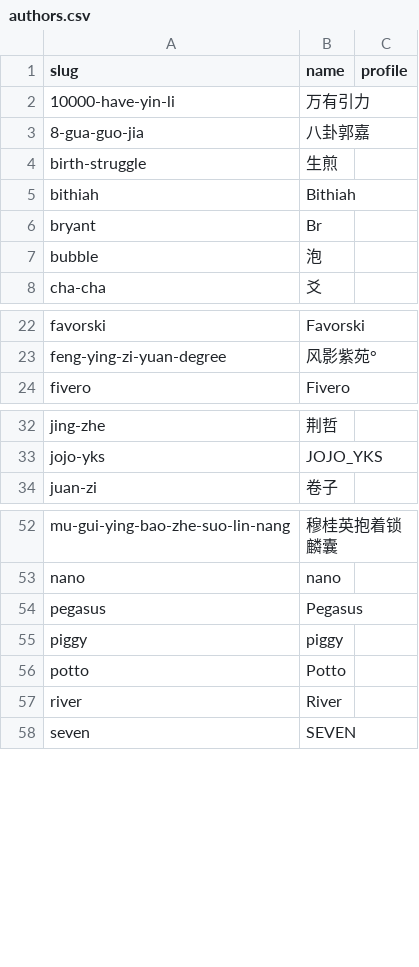
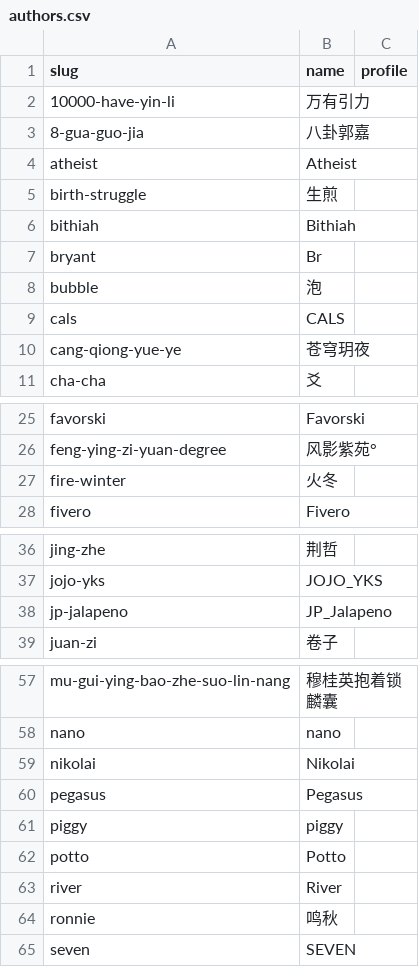
Before and after one commit to kinami0331/cn-puzzle-index-web, a CSV file: data/authors.csv, drawn as a sheet; only a part is shown, gaps mark what is left out; the diff covers the shown part only; the diff names each change by its address in the sheet, - before the commit and + after, or states it on an @@ line.

```diff
--- a/data/authors.csv
+++ b/data/authors.csv
+row 4: atheist | Atheist
+row 9: cals | CALS
+row 10: cang-qiong-yue-ye | 苍穹玥夜
+row 27: fire-winter | 火冬
+row 38: jp-jalapeno | JP_Jalapeno
+row 59: nikolai | Nikolai
+row 64: ronnie | 鸣秋
```
Also changed, not shown: 1 added row elsewhere in this file, data/activities.csv, data/keywords.csv.
